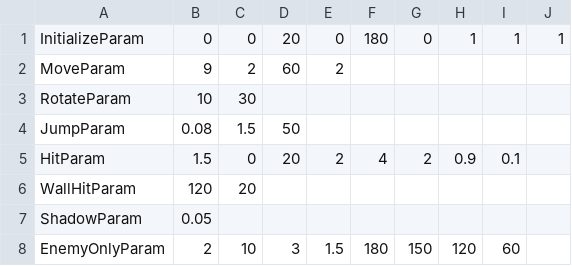
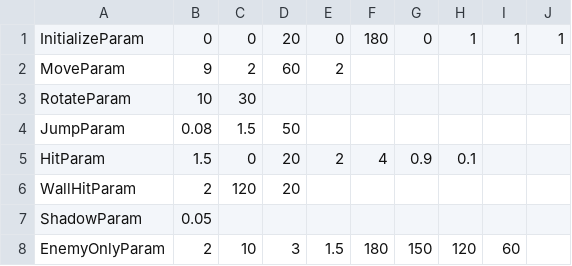
Before and after one commit to w4145n784q0/SpinLamb, a CSV file: Assets/CSVdata/EnemyData.csv, drawn as a sheet.

```diff
--- a/Assets/CSVdata/EnemyData.csv
+++ b/Assets/CSVdata/EnemyData.csv
@@ -4,4 +4,4 @@ RotateParam,10,30,,,,,,,
 JumpParam,0.08,1.5,50,,,,,,
-HitParam,1.5,0,20,2,4,2,0.9,0.1,
-WallHitParam,120,20,,,,,,,
+HitParam,1.5,0,20,2,4,0.9,0.1,,
+WallHitParam,2,120,20,,,,,,
 ShadowParam,0.05,,,,,,,,
```
Also changed, not shown: Assets/CSVdata/PlayerData.csv, 5 other files.
